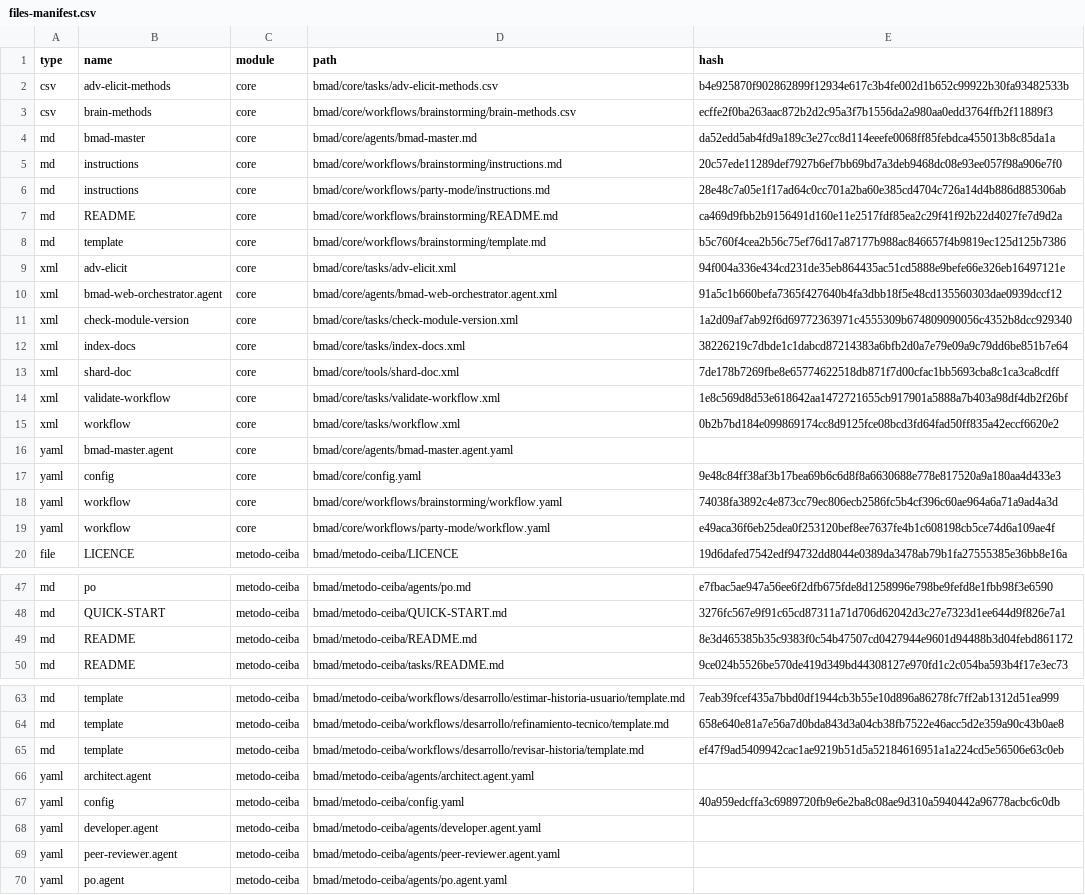
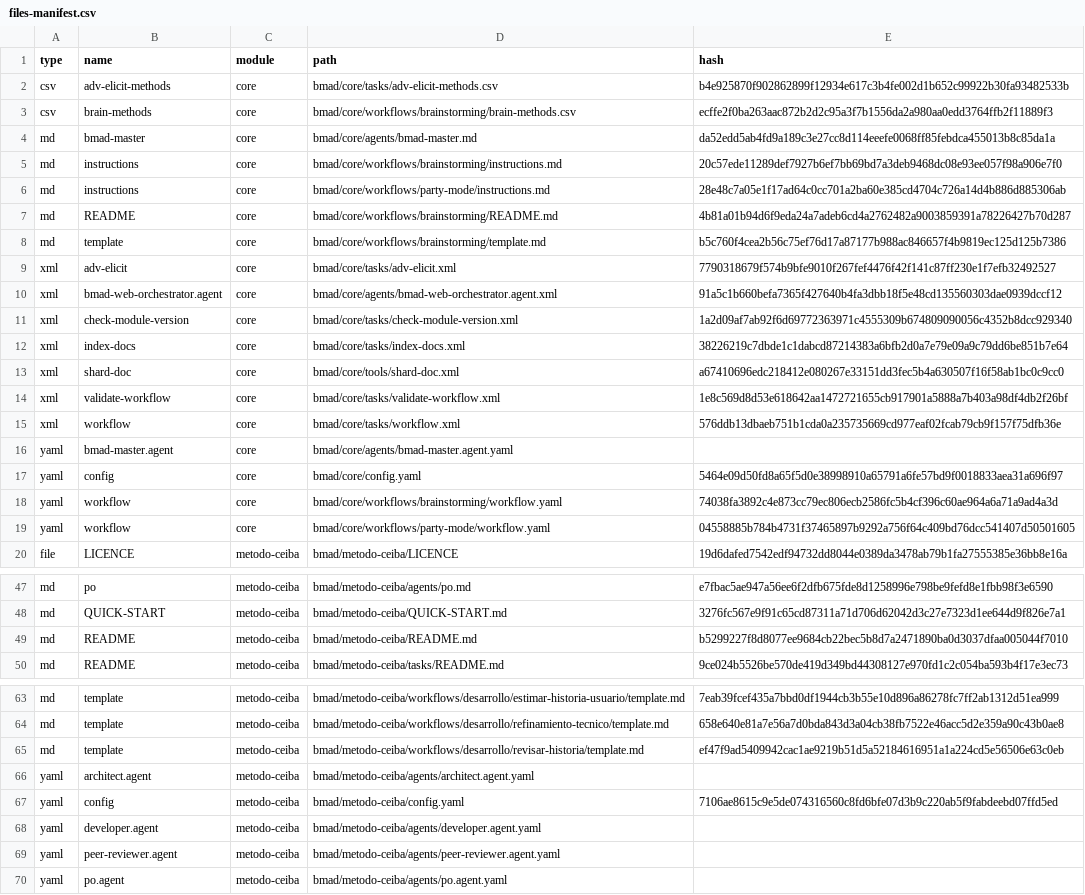
Before and after one commit to estebancolorado/MetodoCeibaSura, a CSV file: .ceiba-metodo/_cfg/files-manifest.csv, drawn as a sheet; only a part is shown, gaps mark what is left out.

```diff
--- a/.ceiba-metodo/_cfg/files-manifest.csv
+++ b/.ceiba-metodo/_cfg/files-manifest.csv
@@ -6,5 +6,5 @@ type,name,module,path,hash
 "md","instructions","core","bmad/core/workflows/party-mode/instructions.md","28e48c7a05e1f17ad64c0cc701a2ba60e385cd4704c726a14d4b886d885306ab"
-"md","README","core","bmad/core/workflows/brainstorming/README.md","ca469d9fbb2b9156491d160e11e2517fdf85ea2c29f41f92b22d4027fe7d9d2a"
+"md","README","core","bmad/core/workflows/brainstorming/README.md","4b81a01b94d6f9eda24a7adeb6cd4a2762482a9003859391a78226427b70d287"
 "md","template","core","bmad/core/workflows/brainstorming/template.md","b5c760f4cea2b56c75ef76d17a87177b988ac846657f4b9819ec125d125b7386"
-"xml","adv-elicit","core","bmad/core/tasks/adv-elicit.xml","94f004a336e434cd231de35eb864435ac51cd5888e9befe66e326eb16497121e"
+"xml","adv-elicit","core","bmad/core/tasks/adv-elicit.xml","7790318679f574b9bfe9010f267fef4476f42f141c87ff230e1f7efb32492527"
 "xml","bmad-web-orchestrator.agent","core","bmad/core/agents/bmad-web-orchestrator.agent.xml","91a5c1b660befa7365f427640b4fa3dbb18f5e48cd135560303dae0939dccf12"
@@ -12,9 +12,9 @@ type,name,module,path,hash
 "xml","index-docs","core","bmad/core/tasks/index-docs.xml","38226219c7dbde1c1dabcd87214383a6bfb2d0a7e79e09a9c79dd6be851b7e64"
-"xml","shard-doc","core","bmad/core/tools/shard-doc.xml","7de178b7269fbe8e65774622518db871f7d00cfac1bb5693cba8c1ca3ca8cdff"
+"xml","shard-doc","core","bmad/core/tools/shard-doc.xml","a67410696edc218412e080267e33151dd3fec5b4a630507f16f58ab1bc0c9cc0"
 "xml","validate-workflow","core","bmad/core/tasks/validate-workflow.xml","1e8c569d8d53e618642aa1472721655cb917901a5888a7b403a98df4db2f26bf"
-"xml","workflow","core","bmad/core/tasks/workflow.xml","0b2b7bd184e099869174cc8d9125fce08bcd3fd64fad50ff835a42eccf6620e2"
+"xml","workflow","core","bmad/core/tasks/workflow.xml","576ddb13dbaeb751b1cda0a235735669cd977eaf02fcab79cb9f157f75dfb36e"
 "yaml","bmad-master.agent","core","bmad/core/agents/bmad-master.agent.yaml",""
-"yaml","config","core","bmad/core/config.yaml","9e48c84ff38af3b17bea69b6c6d8f8a6630688e778e817520a9a180aa4d433e3"
+"yaml","config","core","bmad/core/config.yaml","5464e09d50fd8a65f5d0e38998910a65791a6fe57bd9f0018833aea31a696f97"
 "yaml","workflow","core","bmad/core/workflows/brainstorming/workflow.yaml","74038fa3892c4e873cc79ec806ecb2586fc5b4cf396c60ae964a6a71a9ad4a3d"
-"yaml","workflow","core","bmad/core/workflows/party-mode/workflow.yaml","e49aca36f6eb25dea0f253120bef8ee7637fe4b1c608198cb5ce74d6a109ae4f"
+"yaml","workflow","core","bmad/core/workflows/party-mode/workflow.yaml","04558885b784b4731f37465897b9292a756f64c409bd76dcc541407d50501605"
 "file","LICENCE","metodo-ceiba","bmad/metodo-ceiba/LICENCE","19d6dafed7542edf94732dd8044e0389da3478ab79b1fa27555385e36bb8e16a"
@@ -48,3 +48,3 @@ type,name,module,path,hash
 "md","QUICK-START","metodo-ceiba","bmad/metodo-ceiba/QUICK-START.md","3276fc567e9f91c65cd87311a71d706d62042d3c27e7323d1ee644d9f826e7a1"
-"md","README","metodo-ceiba","bmad/metodo-ceiba/README.md","8e3d465385b35c9383f0c54b47507cd0427944e9601d94488b3d04febd861172"
+"md","README","metodo-ceiba","bmad/metodo-ceiba/README.md","b5299227f8d8077ee9684cb22bec5b8d7a2471890ba0d3037dfaa005044f7010"
 "md","README","metodo-ceiba","bmad/metodo-ceiba/tasks/README.md","9ce024b5526be570de419d349bd44308127e970fd1c2c054ba593b4f17e3ec73"
@@ -66,3 +66,3 @@ type,name,module,path,hash
 "yaml","architect.agent","metodo-ceiba","bmad/metodo-ceiba/agents/architect.agent.yaml",""
-"yaml","config","metodo-ceiba","bmad/metodo-ceiba/config.yaml","40a959edcffa3c6989720fb9e6e2ba8c08ae9d310a5940442a96778acbc6c0db"
+"yaml","config","metodo-ceiba","bmad/metodo-ceiba/config.yaml","7106ae8615c9e5de074316560c8fd6bfe07d3b9c220ab5f9fabdeebd07ffd5ed"
 "yaml","developer.agent","metodo-ceiba","bmad/metodo-ceiba/agents/developer.agent.yaml",""
```
Also changed, not shown: .ceiba-metodo/_cfg/task-manifest.csv, 15 other files.
